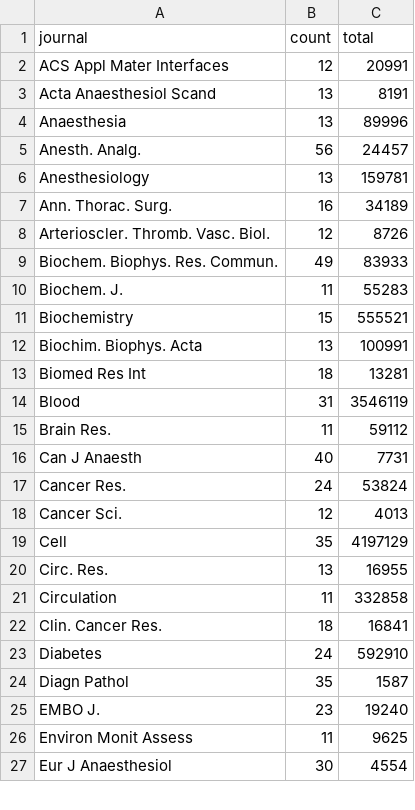
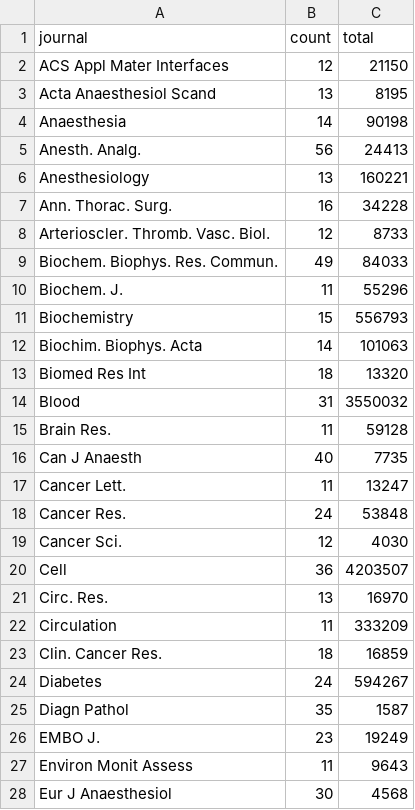
Before and after one commit to neilfws/PubMed, a CSV file: retractions/data/journals_retractionOf.csv, drawn as a sheet; only a part is shown; the diff covers the shown part only.

Commit message:
generated latest PubMed retraction data and report

```diff
--- a/retractions/data/journals_retractionOf.csv
+++ b/retractions/data/journals_retractionOf.csv
@@ -1,27 +1,28 @@
 "journal","count","total"
-"ACS Appl Mater Interfaces",12,20991
-"Acta Anaesthesiol Scand",13,8191
-"Anaesthesia",13,89996
-"Anesth. Analg.",56,24457
-"Anesthesiology",13,159781
-"Ann. Thorac. Surg.",16,34189
-"Arterioscler. Thromb. Vasc. Biol.",12,8726
-"Biochem. Biophys. Res. Commun.",49,83933
-"Biochem. J.",11,55283
-"Biochemistry",15,555521
-"Biochim. Biophys. Acta",13,100991
-"Biomed Res Int",18,13281
-"Blood",31,3546119
-"Brain Res.",11,59112
-"Can J Anaesth",40,7731
-"Cancer Res.",24,53824
-"Cancer Sci.",12,4013
-"Cell",35,4197129
-"Circ. Res.",13,16955
-"Circulation",11,332858
-"Clin. Cancer Res.",18,16841
-"Diabetes",24,592910
+"ACS Appl Mater Interfaces",12,21150
+"Acta Anaesthesiol Scand",13,8195
+"Anaesthesia",14,90198
+"Anesth. Analg.",56,24413
+"Anesthesiology",13,160221
+"Ann. Thorac. Surg.",16,34228
+"Arterioscler. Thromb. Vasc. Biol.",12,8733
+"Biochem. Biophys. Res. Commun.",49,84033
+"Biochem. J.",11,55296
+"Biochemistry",15,556793
+"Biochim. Biophys. Acta",14,101063
+"Biomed Res Int",18,13320
+"Blood",31,3550032
+"Brain Res.",11,59128
+"Can J Anaesth",40,7735
+"Cancer Lett.",11,13247
+"Cancer Res.",24,53848
+"Cancer Sci.",12,4030
+"Cell",36,4203507
+"Circ. Res.",13,16970
+"Circulation",11,333209
+"Clin. Cancer Res.",18,16859
+"Diabetes",24,594267
 "Diagn Pathol",35,1587
-"EMBO J.",23,19240
-"Environ Monit Assess",11,9625
-"Eur J Anaesthesiol",30,4554
+"EMBO J.",23,19249
+"Environ Monit Assess",11,9643
+"Eur J Anaesthesiol",30,4568
```
Also changed, not shown: 4 added rows and 59 edited cells elsewhere in this file, retractions/data/journals_retracted.csv, retractions/data/years.csv, 2 other files.
